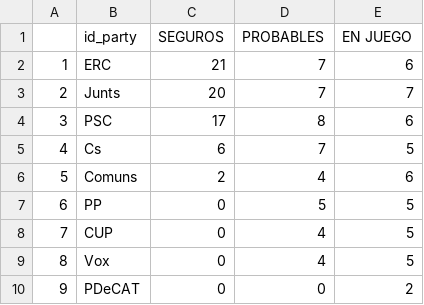
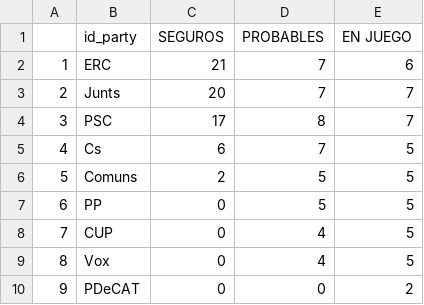
Before and after one commit to endikasatu/catalunya-2021-model, a CSV file: data/probabilidades-escanos-enjuego.csv, drawn as a sheet.

```diff
--- a/data/probabilidades-escanos-enjuego.csv
+++ b/data/probabilidades-escanos-enjuego.csv
@@ -3,5 +3,5 @@
 "2","Junts",20,7,7
-"3","PSC",17,8,6
+"3","PSC",17,8,7
 "4","Cs",6,7,5
-"5","Comuns",2,4,6
+"5","Comuns",2,5,5
 "6","PP",0,5,5
```
Also changed, not shown: data/estvotoescanos-provincias.csv, data/pde-plus-polls-catalunya-2021.csv, 2 other files.
